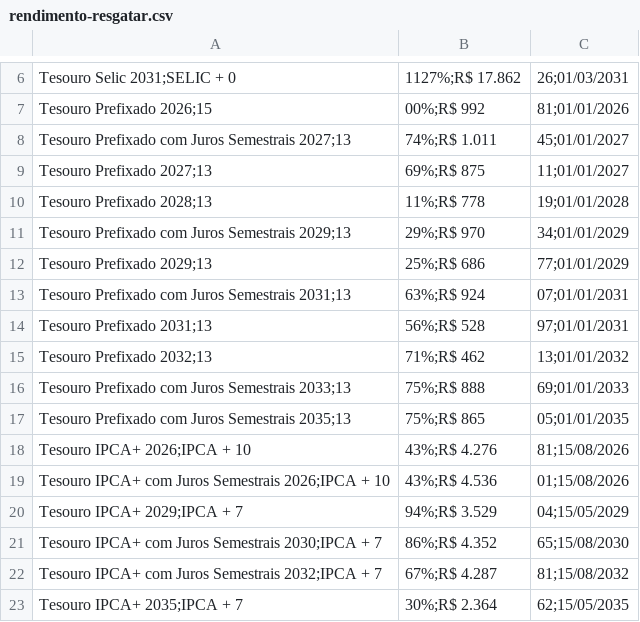
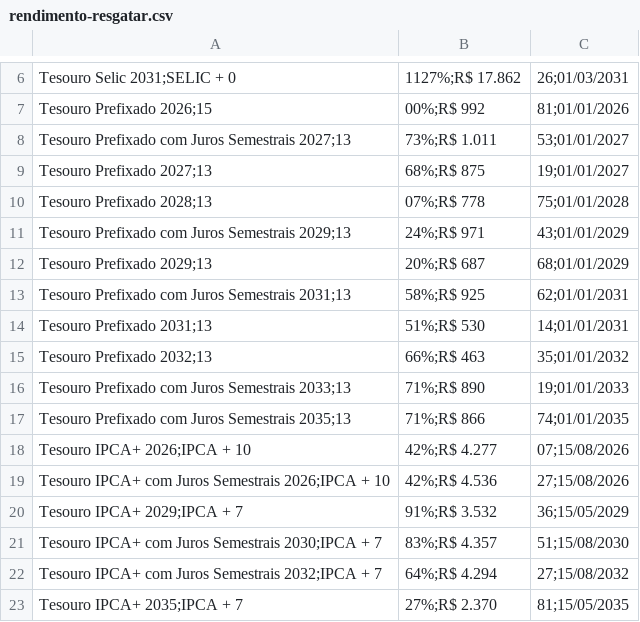
Before and after one commit to BDonadelli/TD, a CSV file: data/rendimento-resgatar.csv, drawn as a sheet; only a part is shown, gaps mark what is left out; the diff covers the shown part only.

```diff
--- a/data/rendimento-resgatar.csv
+++ b/data/rendimento-resgatar.csv
@@ -7,17 +7,17 @@ Tesouro Selic 2031;SELIC + 0,1127%;R$ 17.862,26;01/03/2031
 Tesouro Prefixado 2026;15,00%;R$ 992,81;01/01/2026
-Tesouro Prefixado com Juros Semestrais 2027;13,74%;R$ 1.011,45;01/01/2027
-Tesouro Prefixado 2027;13,69%;R$ 875,11;01/01/2027
-Tesouro Prefixado 2028;13,11%;R$ 778,19;01/01/2028
-Tesouro Prefixado com Juros Semestrais 2029;13,29%;R$ 970,34;01/01/2029
-Tesouro Prefixado 2029;13,25%;R$ 686,77;01/01/2029
-Tesouro Prefixado com Juros Semestrais 2031;13,63%;R$ 924,07;01/01/2031
-Tesouro Prefixado 2031;13,56%;R$ 528,97;01/01/2031
-Tesouro Prefixado 2032;13,71%;R$ 462,13;01/01/2032
-Tesouro Prefixado com Juros Semestrais 2033;13,75%;R$ 888,69;01/01/2033
-Tesouro Prefixado com Juros Semestrais 2035;13,75%;R$ 865,05;01/01/2035
-Tesouro IPCA+ 2026;IPCA + 10,43%;R$ 4.276,81;15/08/2026
-Tesouro IPCA+ com Juros Semestrais 2026;IPCA + 10,43%;R$ 4.536,01;15/08/2026
-Tesouro IPCA+ 2029;IPCA + 7,94%;R$ 3.529,04;15/05/2029
-Tesouro IPCA+ com Juros Semestrais 2030;IPCA + 7,86%;R$ 4.352,65;15/08/2030
-Tesouro IPCA+ com Juros Semestrais 2032;IPCA + 7,67%;R$ 4.287,81;15/08/2032
-Tesouro IPCA+ 2035;IPCA + 7,30%;R$ 2.364,62;15/05/2035
+Tesouro Prefixado com Juros Semestrais 2027;13,73%;R$ 1.011,53;01/01/2027
+Tesouro Prefixado 2027;13,68%;R$ 875,19;01/01/2027
+Tesouro Prefixado 2028;13,07%;R$ 778,75;01/01/2028
+Tesouro Prefixado com Juros Semestrais 2029;13,24%;R$ 971,43;01/01/2029
+Tesouro Prefixado 2029;13,20%;R$ 687,68;01/01/2029
+Tesouro Prefixado com Juros Semestrais 2031;13,58%;R$ 925,62;01/01/2031
+Tesouro Prefixado 2031;13,51%;R$ 530,14;01/01/2031
+Tesouro Prefixado 2032;13,66%;R$ 463,35;01/01/2032
+Tesouro Prefixado com Juros Semestrais 2033;13,71%;R$ 890,19;01/01/2033
+Tesouro Prefixado com Juros Semestrais 2035;13,71%;R$ 866,74;01/01/2035
+Tesouro IPCA+ 2026;IPCA + 10,42%;R$ 4.277,07;15/08/2026
+Tesouro IPCA+ com Juros Semestrais 2026;IPCA + 10,42%;R$ 4.536,27;15/08/2026
+Tesouro IPCA+ 2029;IPCA + 7,91%;R$ 3.532,36;15/05/2029
+Tesouro IPCA+ com Juros Semestrais 2030;IPCA + 7,83%;R$ 4.357,51;15/08/2030
+Tesouro IPCA+ com Juros Semestrais 2032;IPCA + 7,64%;R$ 4.294,27;15/08/2032
+Tesouro IPCA+ 2035;IPCA + 7,27%;R$ 2.370,81;15/05/2035
```
Also changed, not shown: 55 edited cells elsewhere in this file, 3 other files.
